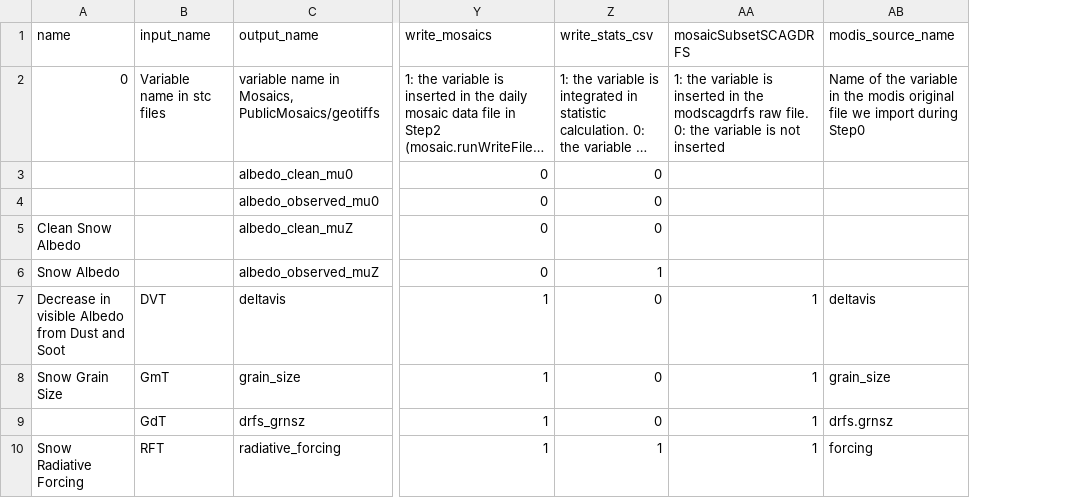
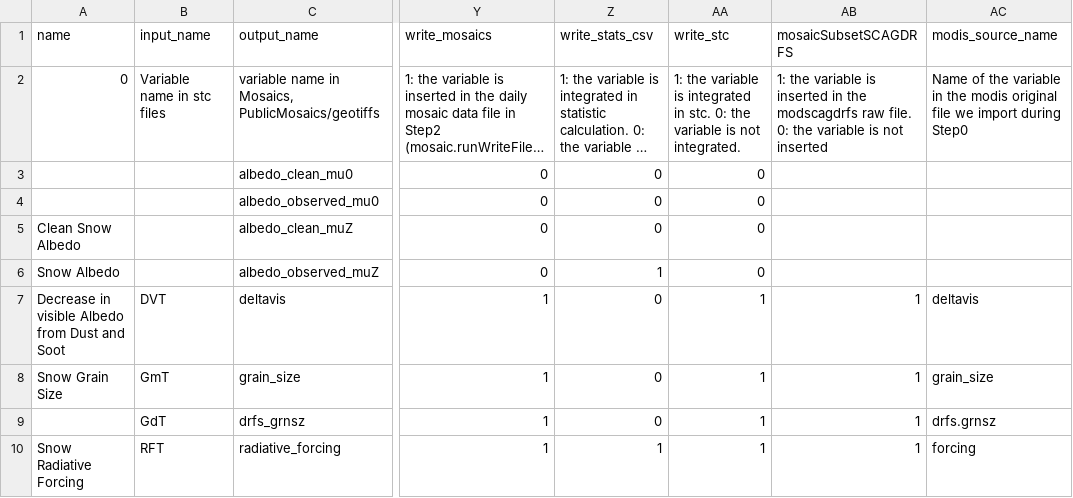
Before and after one commit to RittgerLabGroup/SPIRES_2024_1_0, a CSV file: tbx/conf/configuration_of_variables.csv, drawn as a sheet; only a part is shown, gaps mark what is left out; long unchanged cells end in …; the diff names each change by its address in the sheet, - before the commit and + after, or states it on an @@ line.

Commit message:
configuration_of_variables.csv: add write_stc col

```diff
--- a/tbx/conf/configuration_of_variables.csv
+++ b/tbx/conf/configuration_of_variables.csv
+column AA (write_stc), rows 2-10: 1: the variable is integrated in stc. 0: the variable is not integrated. | 0 | 0 | 0 | 0 | 1 | 1 | 1 | 1
```
